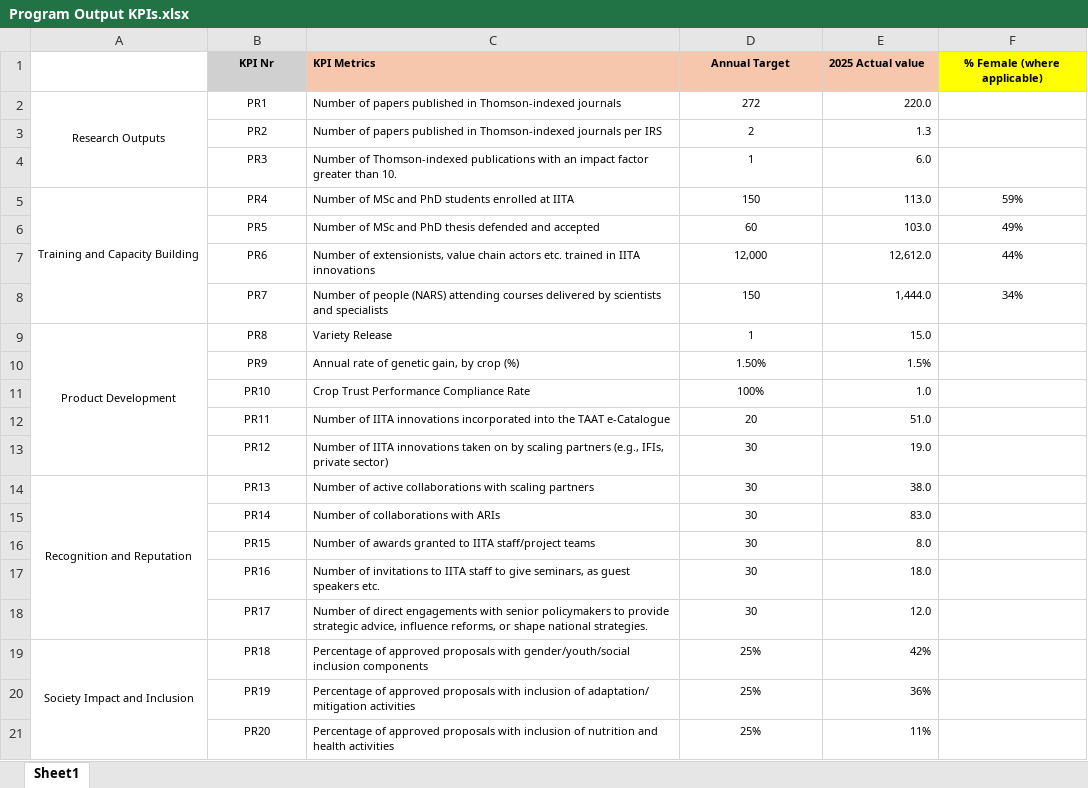
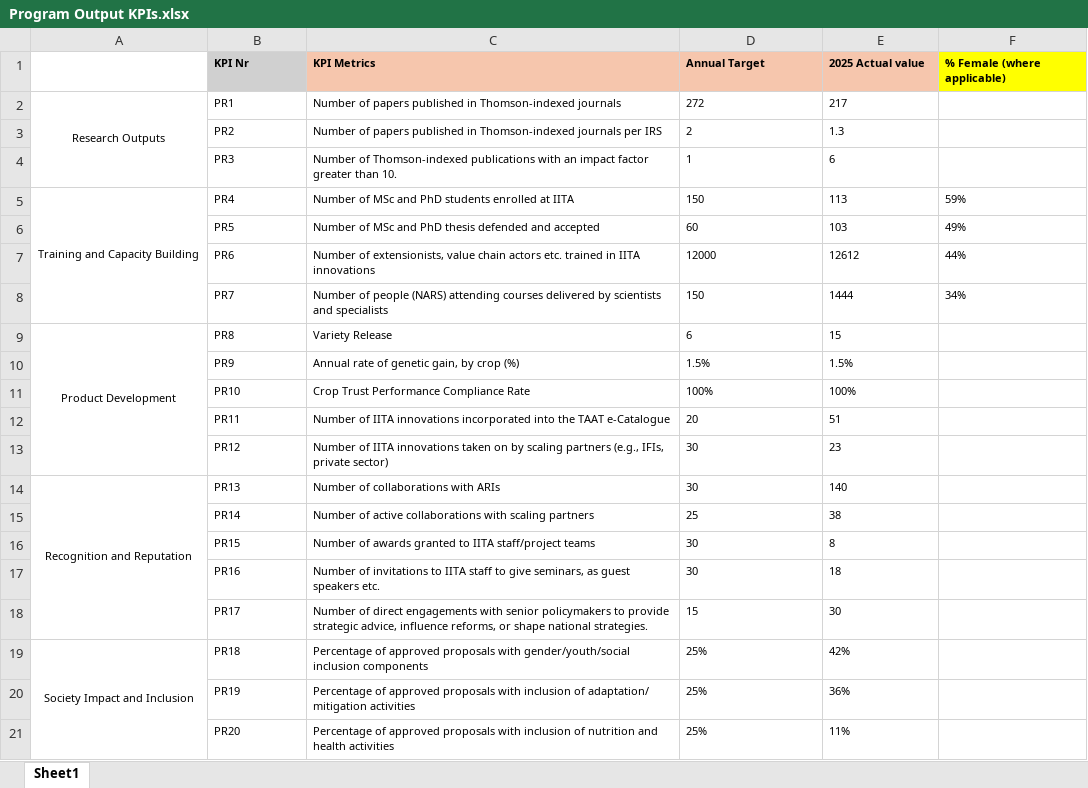
Before and after one commit to AalekhD/Dashboard_IITA_KPI, an Excel workbook: data/Program Output KPIs.xlsx, sheet Sheet1, drawn as a sheet; values as stored, in another font and other column widths than the file's, no borders; conditional formats not drawn; the diff names each change by its address in the sheet, - before the commit and + after, or states it on an @@ line.

```diff
--- a/data/Program Output KPIs.xlsx (sheet Sheet1)
+++ b/data/Program Output KPIs.xlsx (sheet Sheet1)
-B1:B21 alignment: center
+B1:B21 alignment: left
-D1:D21 alignment: center
+D1:D21 alignment: left
-F1 alignment: center
+F1 alignment: left
-E2 (2025 Actual value): 220.0
+E2 (2025 Actual value): 217
-E2:E21 alignment: right
+E2:E21 alignment: left
-E4 (2025 Actual value): 6.0
+E4 (2025 Actual value): 6
-E5 (2025 Actual value): 113.0
+E5 (2025 Actual value): 113
-F5:F8 alignment: center
+F5:F8 alignment: left
-E6 (2025 Actual value): 103.0
+E6 (2025 Actual value): 103
-D7 (Annual Target): 12,000
+D7 (Annual Target): 12000
-E7 (2025 Actual value): 12,612.0
+E7 (2025 Actual value): 12612
-E8 (2025 Actual value): 1,444.0
+E8 (2025 Actual value): 1444
-D9 (Annual Target): 1
+D9 (Annual Target): 6
-E9 (2025 Actual value): 15.0
+E9 (2025 Actual value): 15
-D10 (Annual Target): 1.50%
+D10 (Annual Target): 1.5%
-E11 (2025 Actual value): 1.0
+E11 (2025 Actual value): 100%
-E12 (2025 Actual value): 51.0
+E12 (2025 Actual value): 51
-E13 (2025 Actual value): 19.0
+E13 (2025 Actual value): 23
-C14 (KPI Metrics): Number of active collaborations with scaling partners
+C14 (KPI Metrics): Number of collaborations with ARIs
-E14 (2025 Actual value): 38.0
+E14 (2025 Actual value): 140
-C15 (KPI Metrics): Number of collaborations with ARIs
+C15 (KPI Metrics): Number of active collaborations with scaling partners
-D15 (Annual Target): 30
+D15 (Annual Target): 25
-E15 (2025 Actual value): 83.0
+E15 (2025 Actual value): 38
-E16 (2025 Actual value): 8.0
+E16 (2025 Actual value): 8
-E17 (2025 Actual value): 18.0
+E17 (2025 Actual value): 18
-D18 (Annual Target): 30
+D18 (Annual Target): 15
-E18 (2025 Actual value): 12.0
+E18 (2025 Actual value): 30
```
Also changed, not shown: data/Service Unit KPIs.xlsx.
